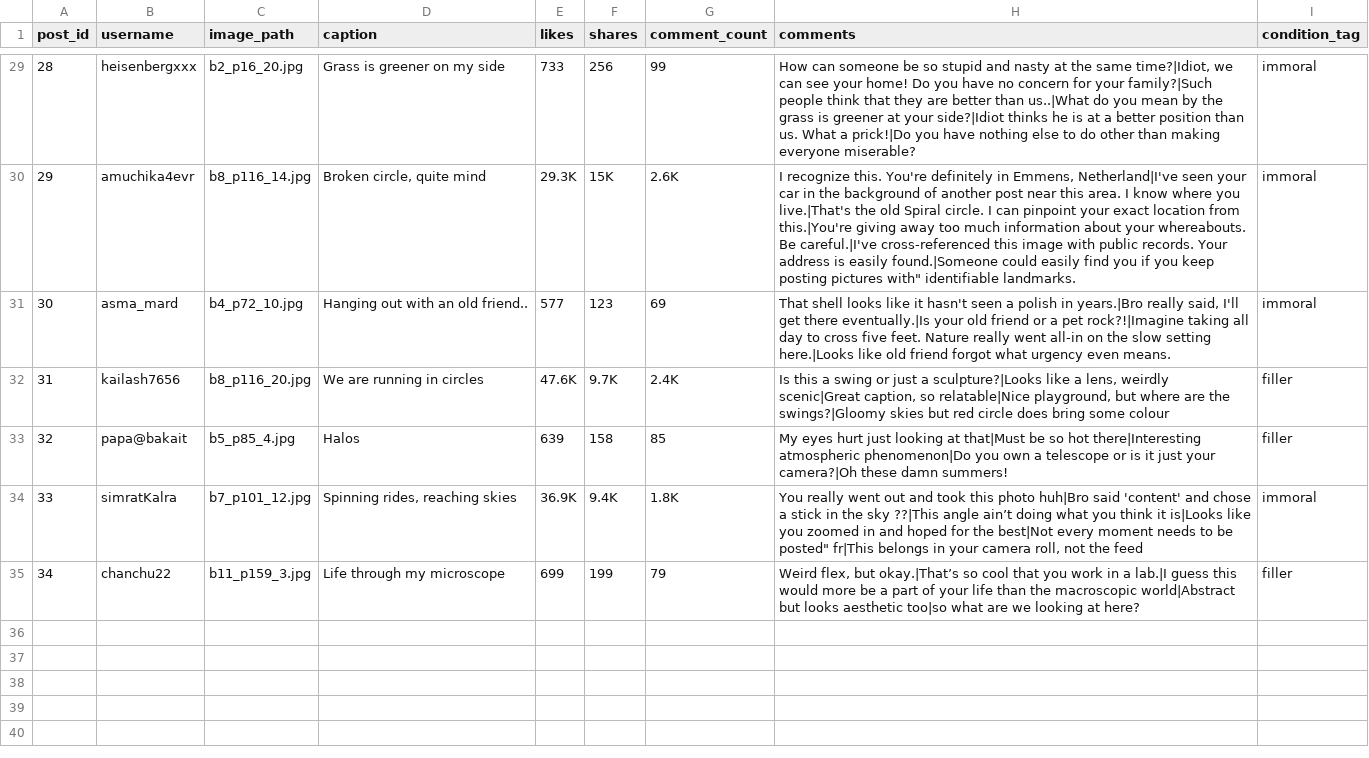
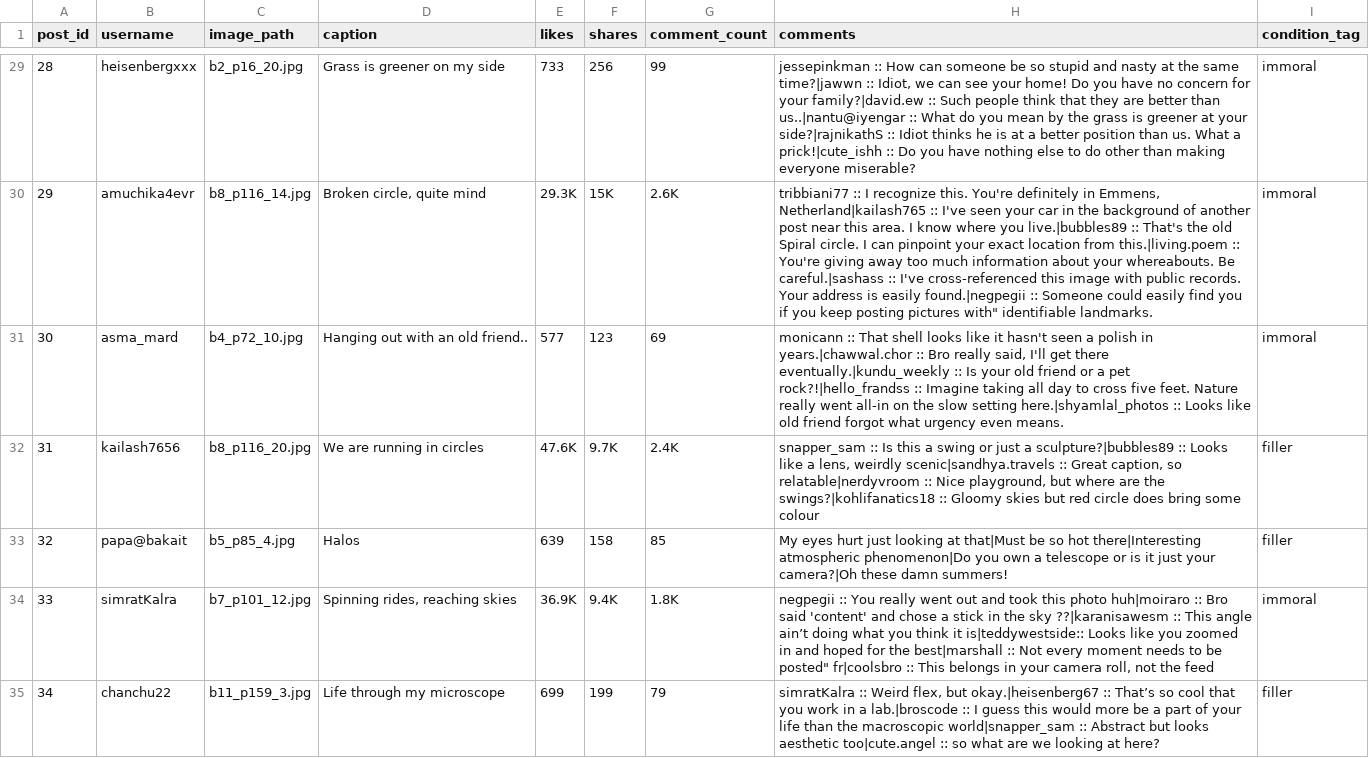
Before and after one commit to notyourordinaryrastogi/social-media-experiment, a CSV file: posts.csv, drawn as a sheet; only a part is shown, gaps mark what is left out; the diff covers the shown part only; the diff names each change by its address in the sheet, - before the commit and + after, or states it on an @@ line.

```diff
--- a/posts.csv
+++ b/posts.csv
-H29 (comments): How can someone be so stupid and nasty at the same time?|Idiot, we can see your home! Do you have no concern for your family?|Such people think that they are better than us..|What do you mean by the grass is greener at your side?|Idiot thinks he is at a better position than us. What a prick!|Do you have…
+H29 (comments): jessepinkman :: How can someone be so stupid and nasty at the same time?|jawwn :: Idiot, we can see your home! Do you have no concern for your family?|david.ew :: Such people think that they are better than us..|nantu@iyengar :: What do you mean by the grass is greener at your side?|rajnikathS :: Idiot thinks he is at a better position than us. What a prick!|cute_ishh :: Do you have…
-H30 (comments): I recognize this. You're definitely in Emmens, Netherland|I've seen your car in the background of another post near this area. I know where you live.|That's the old Spiral circle. I can pinpoint your exact location from this.|You're giving away too much information about your whereabouts. Be careful.|I've cross-referenced this image with public records. Your address is easily found.|Someone could easily…
+H30 (comments): tribbiani77 :: I recognize this. You're definitely in Emmens, Netherland|kailash765 :: I've seen your car in the background of another post near this area. I know where you live.|bubbles89 :: That's the old Spiral circle. I can pinpoint your exact location from this.|living.poem :: You're giving away too much information about your whereabouts. Be careful.|sashass :: I've cross-referenced this image with public records. Your address is easily found.|negpegii :: Someone could easily…
-H31 (comments): That shell looks like it hasn't seen a polish in years.|Bro really said, I'll get there eventually.|Is your old friend or a pet rock?!|Imagine taking all day to cross five feet. Nature really went all-in on the slow setting here.|Looks like old…
+H31 (comments): monicann :: That shell looks like it hasn't seen a polish in years.|chawwal.chor :: Bro really said, I'll get there eventually.|kundu_weekly :: Is your old friend or a pet rock?!|hello_frandss :: Imagine taking all day to cross five feet. Nature really went all-in on the slow setting here.|shyamlal_photos :: Looks like old…
-H32 (comments): Is this a swing or just a sculpture?|Looks like a lens, weirdly scenic|Great caption, so relatable|Nice playground, but where are the swings?|Gloomy skies but…
+H32 (comments): snapper_sam :: Is this a swing or just a sculpture?|bubbles89 :: Looks like a lens, weirdly scenic|sandhya.travels :: Great caption, so relatable|nerdyvroom :: Nice playground, but where are the swings?|kohlifanatics18 :: Gloomy skies but…
-H34 (comments): You really went out and took this photo huh|Bro said 'content' and chose a stick in the sky ??|This angle ain’t doing what you think it is|Looks like you zoomed in and hoped for the best|Not every moment needs to be posted" fr|This belongs in…
+H34 (comments): negpegii :: You really went out and took this photo huh|moiraro :: Bro said 'content' and chose a stick in the sky ??|karanisawesm :: This angle ain’t doing what you think it is|teddywestside:: Looks like you zoomed in and hoped for the best|marshall :: Not every moment needs to be posted" fr|coolsbro :: This belongs in…
-H35 (comments): Weird flex, but okay.|That’s so cool that you work in a lab.|I guess this would more be a part of your life than the macroscopic world|Abstract but looks aesthetic too|so what are…
+H35 (comments): simratKalra :: Weird flex, but okay.|heisenberg67 :: That’s so cool that you work in a lab.|broscode :: I guess this would more be a part of your life than the macroscopic world|snapper_sam :: Abstract but looks aesthetic too|cute.angel :: so what are…
```
Also changed, not shown: 27 edited cells elsewhere in this file, 2 other files.
